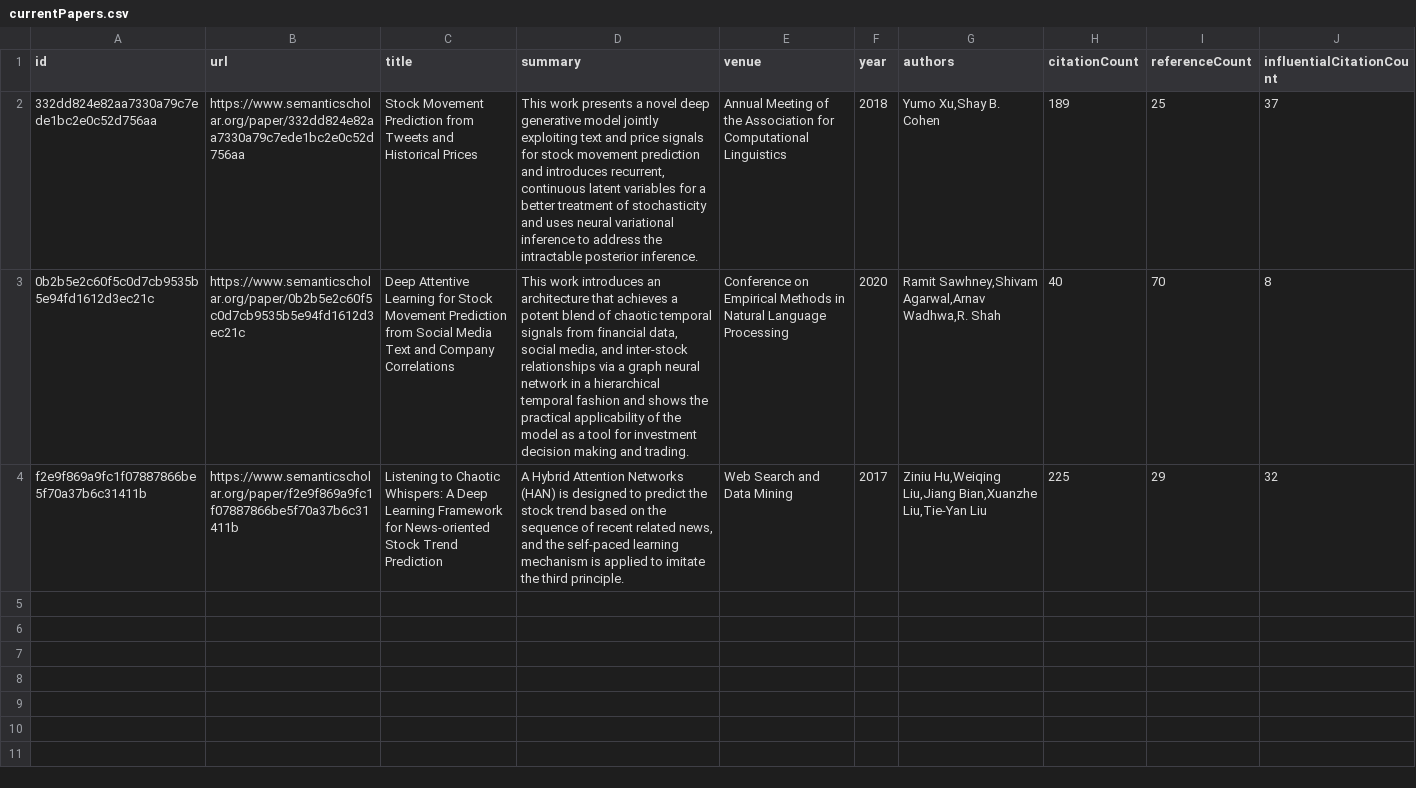
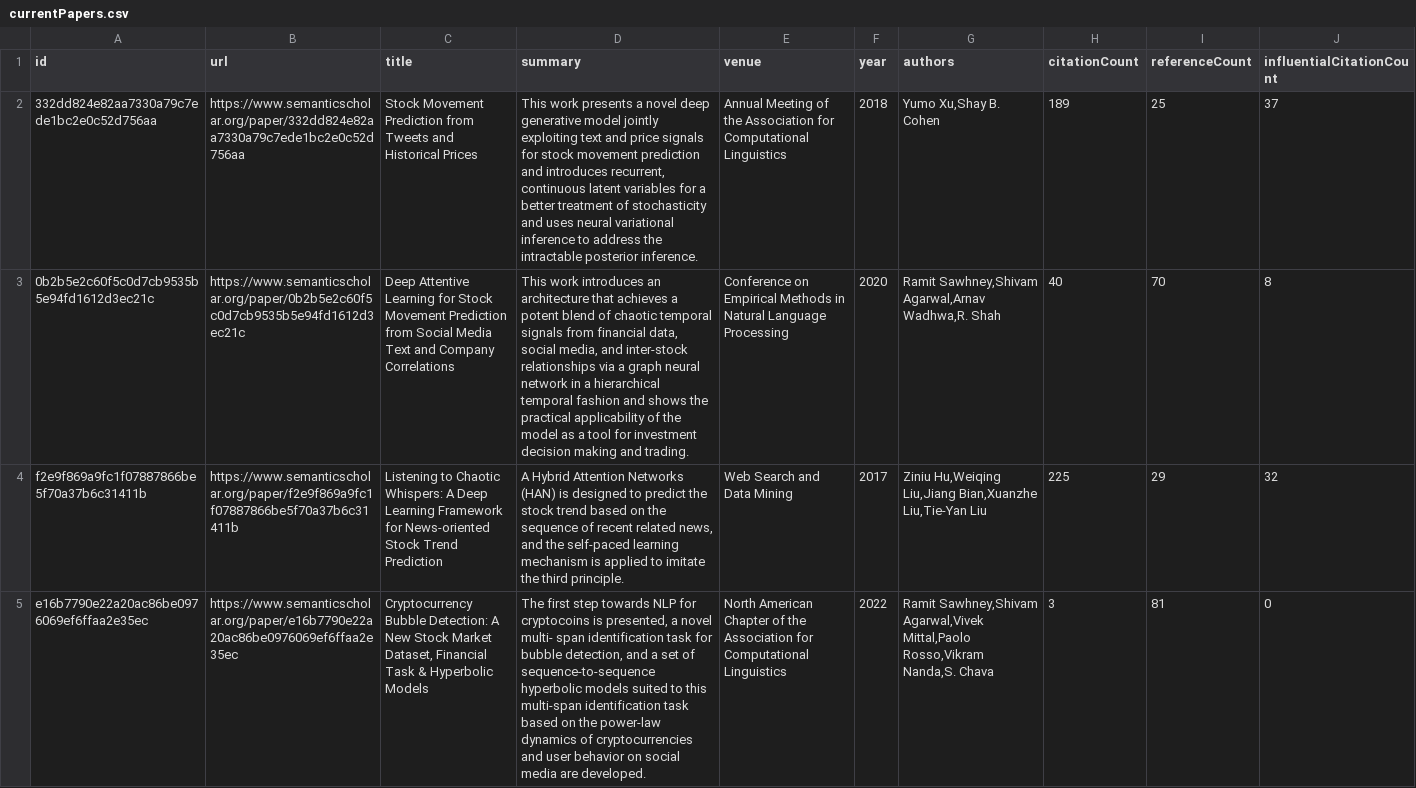
Before and after one commit to avi-jit/memestock-lit-review, a CSV file: data/currentPapers.csv, drawn as a sheet; the diff names each change by its address in the sheet, - before the commit and + after, or states it on an @@ line.

Commit message:
Add new papers

```diff
--- a/data/currentPapers.csv
+++ b/data/currentPapers.csv
+row 5: e16b7790e22a20ac86be0976069ef6ffaa2e35ec | https://www.semanticscholar.org/paper/e16b7790e22a20ac86be0976069ef6ffaa2e35ec | Cryptocurrency Bubble Detection: A New Stock Market Dataset, Financial Task & Hyperbolic Models | The first step towards NLP for cryptocoins is presented, a novel multi- span identification task for bubble detection, and a set of sequence-to-sequence hyperbolic models suited to this multi-span identification task based on the power-law dynamics of cryptocurrencies and user behavior on social media are developed. | North American Chapter of the Association for Computational Linguistics | 2022 | Ramit Sawhney,Shivam Agarwal,Vivek Mittal,Paolo Rosso,Vikram Nanda,S. Chava | 3 | 81 | 0
```
Also changed, not shown: 3 other files.
